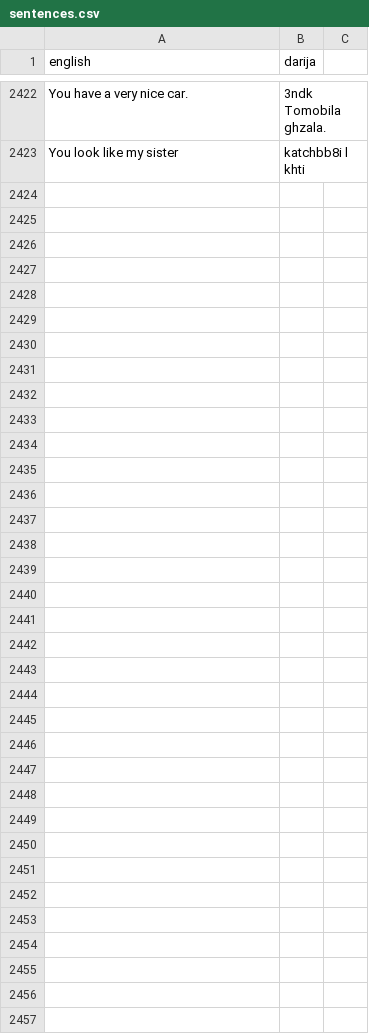
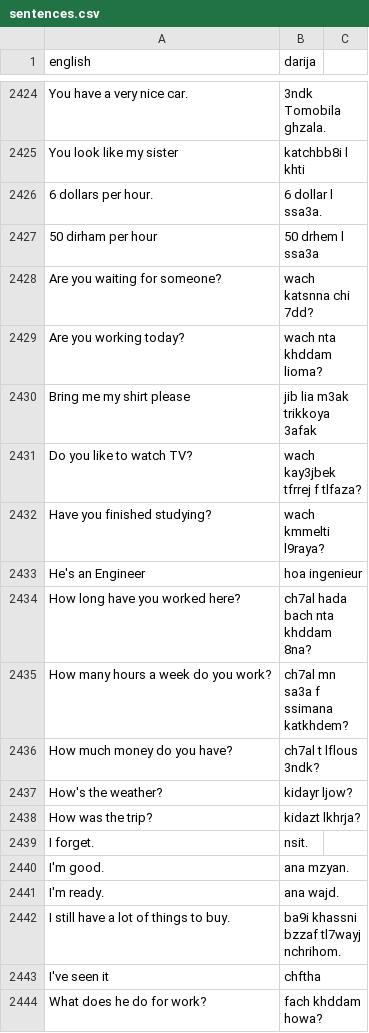
Before and after one commit to darija-open-dataset/dataset, a CSV file: sentences.csv, drawn as a sheet; only a part is shown, gaps mark what is left out; the diff covers the shown part only.

Commit message:
++

```diff
--- a/sentences.csv
+++ b/sentences.csv
@@ -2425 +2425,20 @@
 "You look like my sister","katchbb8i l khti"
+"6 dollars per hour.","6 dollar l ssa3a."
+"50 dirham per hour","50 drhem l ssa3a"
+"Are you waiting for someone?","wach katsnna chi 7dd?"
+"Are you working today?","wach nta khddam lioma?"
+"Bring me my shirt please","jib lia m3ak trikkoya 3afak"
+"Do you like to watch TV?","wach kay3jbek tfrrej f tlfaza?"
+"Have you finished studying?","wach kmmelti l9raya?"
+"He's an Engineer","hoa ingenieur"
+"How long have you worked here?","ch7al hada bach nta khddam 8na?"
+"How many hours a week do you work?","ch7al mn sa3a f ssimana katkhdem?"
+"How much money do you have?","ch7al t lflous 3ndk?"
+"How's the weather?","kidayr ljow?"
+"How was the trip?","kidazt lkhrja?"
+"I forget.","nsit."
+"I'm good.","ana mzyan."
+"I'm ready.","ana wajd."
+"I still have a lot of things to buy.","ba9i khassni bzzaf tl7wayj nchrihom."
+"I've seen it","chftha"
+"What does he do for work?","fach khddam howa?"
```
Also changed, not shown: 13 added rows and 4 edited cells elsewhere in this file.
